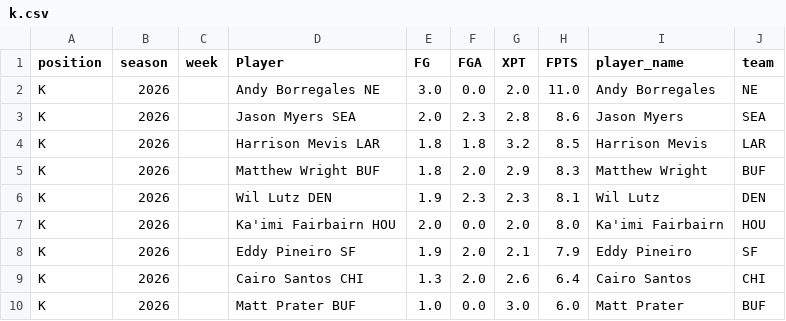
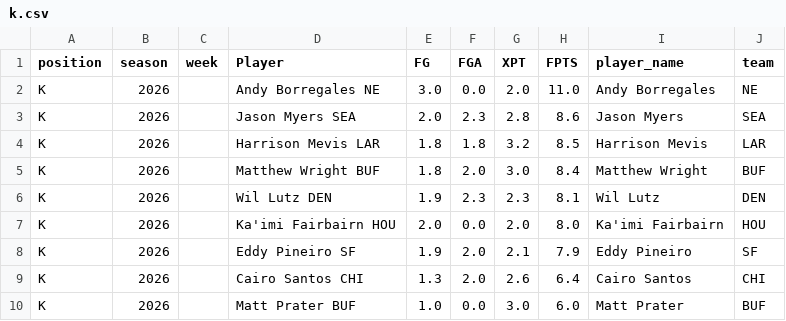
Before and after one commit to KoBeWa/fantasypros-projections, a CSV file: data/2026/week_current/k.csv, drawn as a sheet.

```diff
--- a/data/2026/week_current/k.csv
+++ b/data/2026/week_current/k.csv
@@ -4,3 +4,3 @@ K,2026,,Jason Myers SEA,2.0,2.3,2.8,8.6,Jason Myers,SEA
 K,2026,,Harrison Mevis LAR,1.8,1.8,3.2,8.5,Harrison Mevis,LAR
-K,2026,,Matthew Wright BUF,1.8,2.0,2.9,8.3,Matthew Wright,BUF
+K,2026,,Matthew Wright BUF,1.8,2.0,3.0,8.4,Matthew Wright,BUF
 K,2026,,Wil Lutz DEN,1.9,2.3,2.3,8.1,Wil Lutz,DEN
```
Also changed, not shown: data/2026/week_current/dst.csv, data/2026/week_current/qb.csv, 3 other files.
